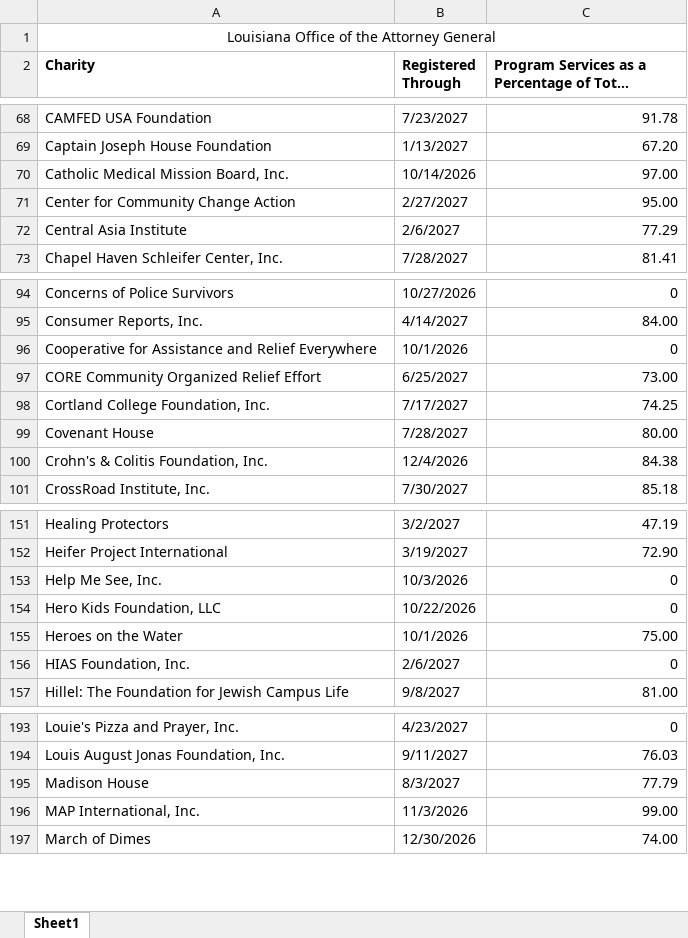
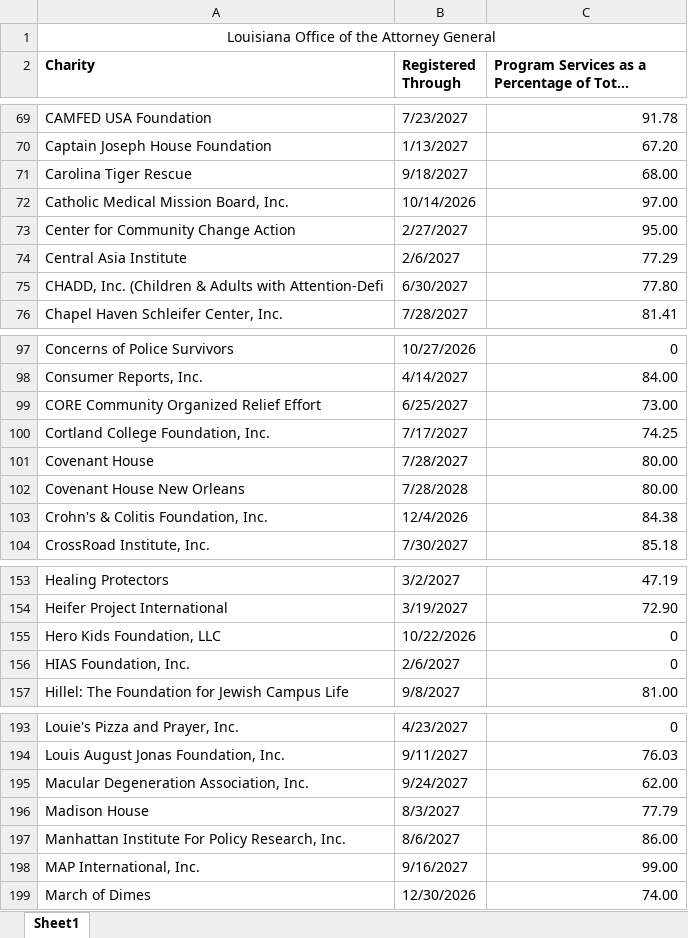
Before and after one commit to nyaghi/instant-compliance-snapshot-api, an Excel workbook: downloadable-data/LA.xlsx, sheet Sheet1, drawn as a sheet; only a part is shown, gaps mark what is left out; long unchanged cells end in …; values as stored, in another font and other column widths than the file's, no borders; removed rows and columns are numbered as before the commit, all else as after; the diff covers the shown part only; the diff names each change by its address in the sheet, - before the commit and + after, or states it on an @@ line.

```diff
--- a/downloadable-data/LA.xlsx (sheet Sheet1)
+++ b/downloadable-data/LA.xlsx (sheet Sheet1)
+row 71: Carolina Tiger Rescue | 9/18/2027 | 68.00
+row 75: CHADD, Inc. (Children & Adults with Attention-Defi | 6/30/2027 | 77.80
-row 96: Cooperative for Assistance and Relief Everywhere | 10/1/2026 | 0
+row 102: Covenant House New Orleans | 7/28/2028 | 80.00
-row 153: Help Me See, Inc. | 10/3/2026 | 0
-row 155: Heroes on the Water | 10/1/2026 | 75.00
+row 195: Macular Degeneration Association, Inc. | 9/24/2027 | 62.00
+row 197: Manhattan Institute For Policy Research, Inc. | 8/6/2027 | 86.00
-B198 (Registered Through): 11/3/2026
+B198 (Registered Through): 9/16/2027
```
Also changed, not shown: 5 added rows and 4 removed rows elsewhere in this sheet, 10 other files.
